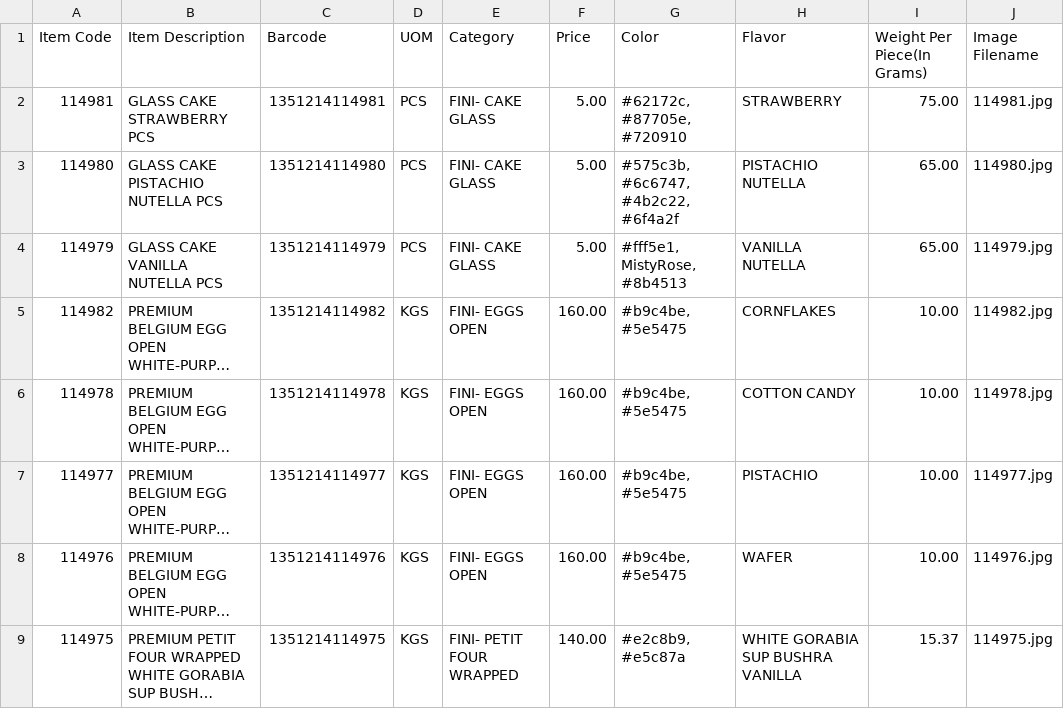
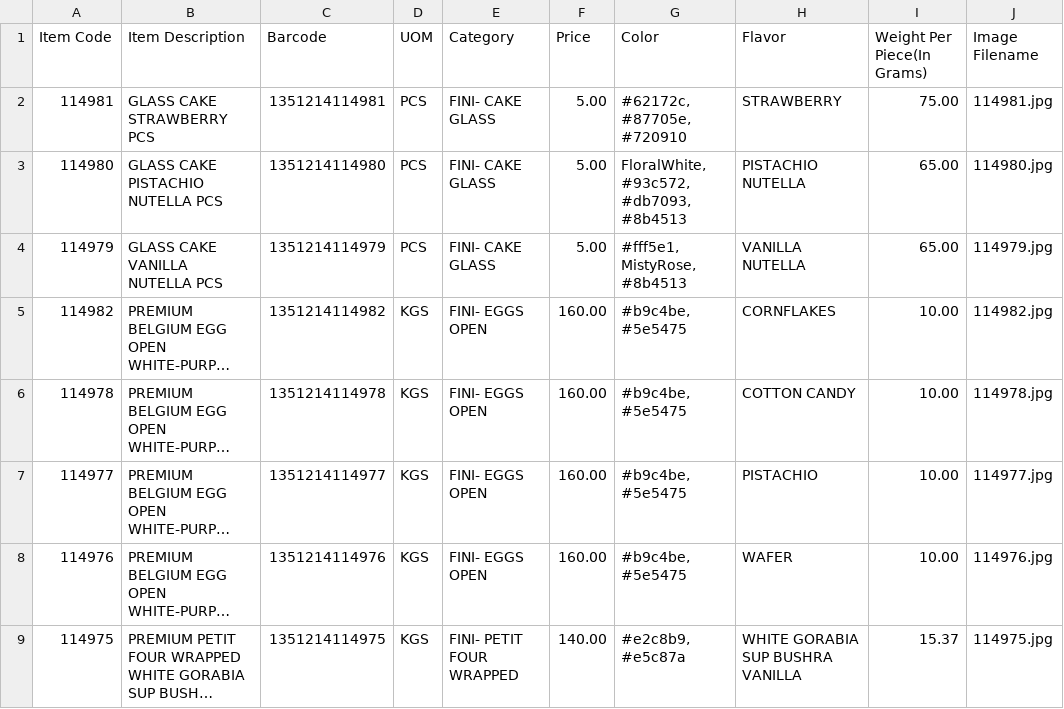
Before and after one commit to inventory-choco/inventory-catalogue-website, a CSV file: inventory_data.csv, drawn as a sheet; only a part is shown; long unchanged cells end in ….

Commit message:
Update inventory_data.csv

```diff
--- a/inventory_data.csv
+++ b/inventory_data.csv
@@ -2,3 +2,3 @@
 114981,GLASS CAKE STRAWBERRY PCS,1351214114981,PCS,FINI- CAKE GLASS,5.00,"#62172c, #87705e, #720910",STRAWBERRY,75.00,114981.jpg
-114980,GLASS CAKE PISTACHIO NUTELLA PCS,1351214114980,PCS,FINI- CAKE GLASS,5.00,"#575c3b, #6c6747, #4b2c22, #6f4a2f",PISTACHIO NUTELLA,65.00,114980.jpg
+114980,GLASS CAKE PISTACHIO NUTELLA PCS,1351214114980,PCS,FINI- CAKE GLASS,5.00,"FloralWhite, #93c572, #db7093, #8b4513",PISTACHIO NUTELLA,65.00,114980.jpg
 114979,GLASS CAKE VANILLA NUTELLA PCS,1351214114979,PCS,FINI- CAKE GLASS,5.00,"#fff5e1, MistyRose, #8b4513",VANILLA NUTELLA,65.00,114979.jpg
```
